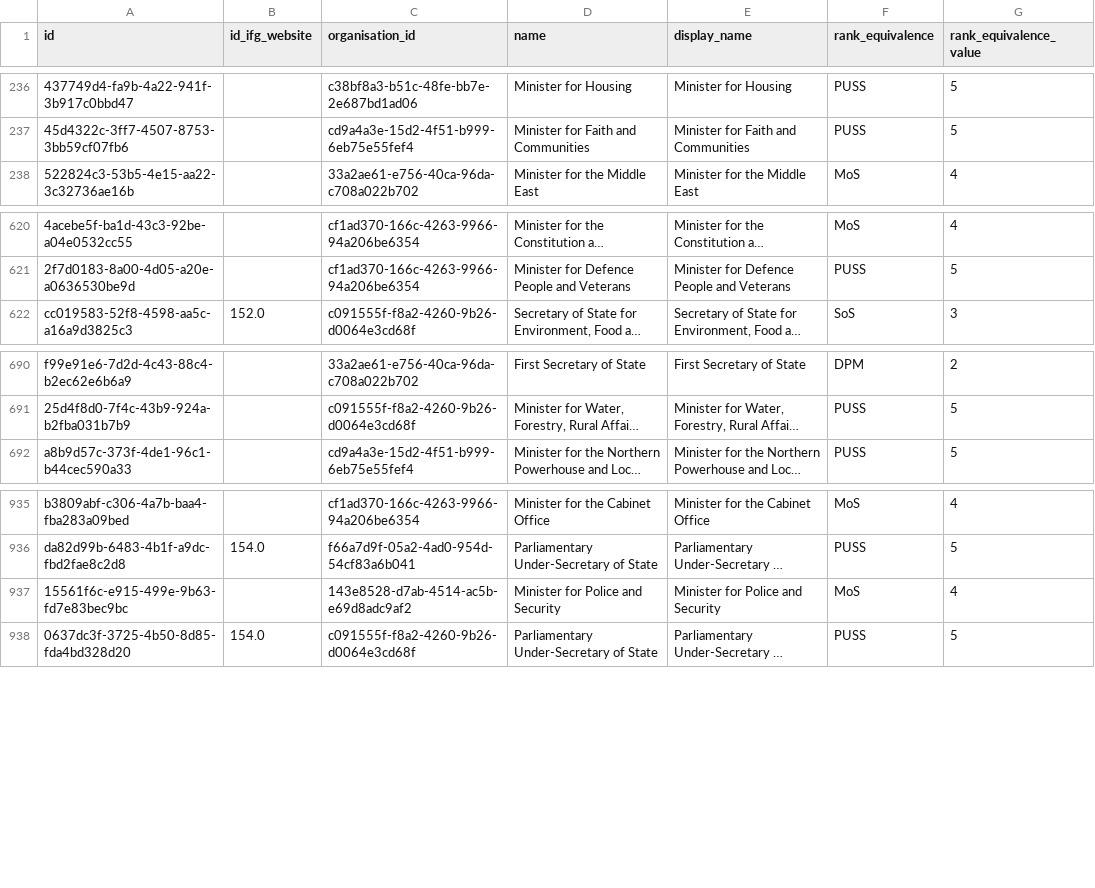
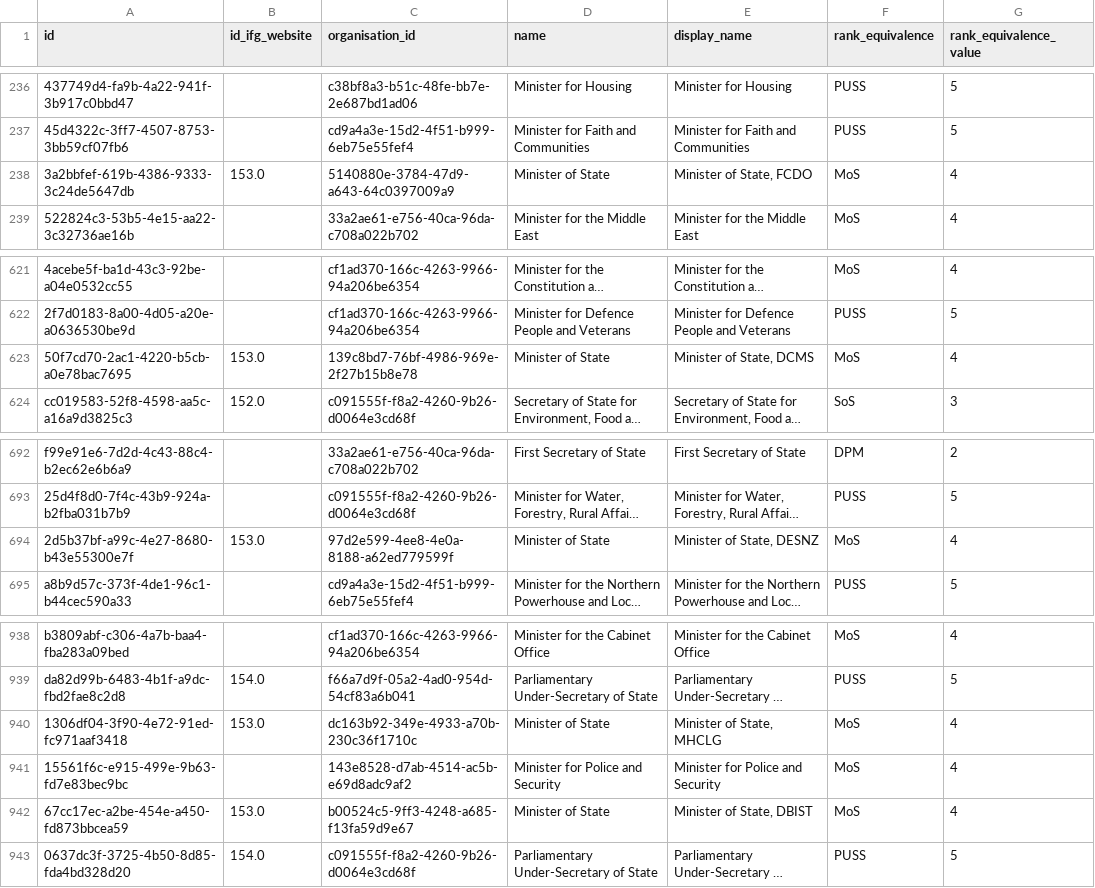
Before and after one commit to instituteforgov/ifg-ministers-database-public, a CSV file: data/post.csv, drawn as a sheet; only a part is shown, gaps mark what is left out; long unchanged cells end in …; the diff names each change by its address in the sheet, - before the commit and + after, or states it on an @@ line.

```diff
--- a/data/post.csv
+++ b/data/post.csv
+row 238: 3a2bbfef-619b-4386-9333-3c24de5647db | 153.0 | 5140880e-3784-47d9-a643-64c0397009a9 | Minister of State | Minister of State, FCDO | MoS | 4
+row 623: 50f7cd70-2ac1-4220-b5cb-a0e78bac7695 | 153.0 | 139c8bd7-76bf-4986-969e-2f27b15b8e78 | Minister of State | Minister of State, DCMS | MoS | 4
+row 694: 2d5b37bf-a99c-4e27-8680-b43e55300e7f | 153.0 | 97d2e599-4ee8-4e0a-8188-a62ed779599f | Minister of State | Minister of State, DESNZ | MoS | 4
+row 940: 1306df04-3f90-4e72-91ed-fc971aaf3418 | 153.0 | dc163b92-349e-4933-a70b-230c36f1710c | Minister of State | Minister of State, MHCLG | MoS | 4
+row 942: 67cc17ec-a2be-454e-a450-fd873bbcea59 | 153.0 | b00524c5-9ff3-4248-a685-f13fa59d9e67 | Minister of State | Minister of State, DBIST | MoS | 4
```
Also changed, not shown: data/appointment.csv, data/appointment_characteristics.csv, 7 other files.
